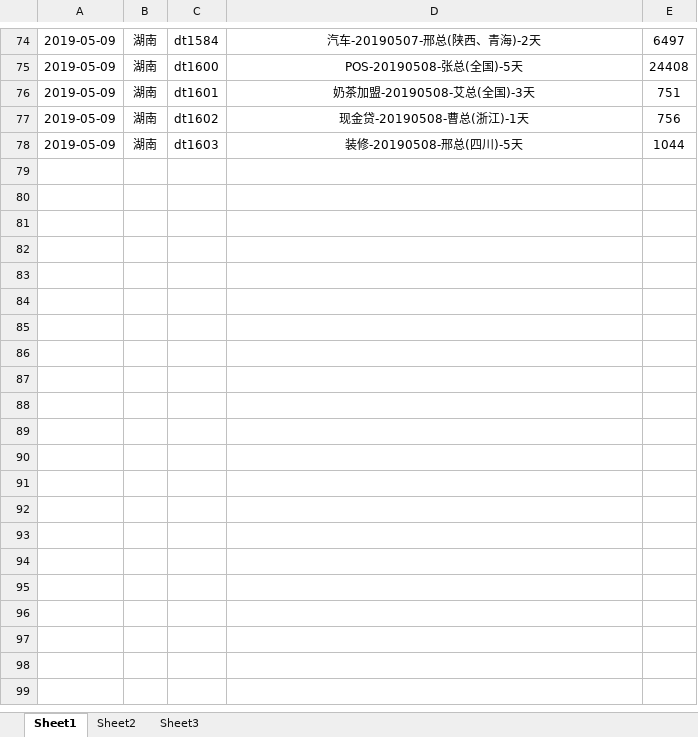
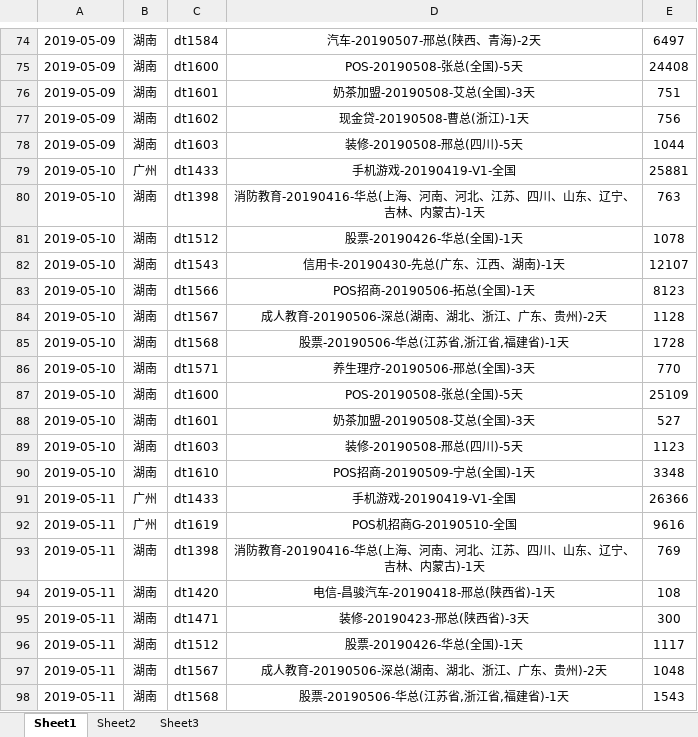
Before and after one commit to janice-cjy/data-log, an Excel workbook: 数据汇总/数据汇总-201905.xlsx, sheet Sheet1, drawn as a sheet; only a part is shown, gaps mark what is left out; values as stored, in another font and other column widths than the file's, no borders; the diff covers the shown part only; the diff names each change by its address in the sheet, - before the commit and + after, or states it on an @@ line.

```diff
--- a/数据汇总/数据汇总-201905.xlsx (sheet Sheet1)
+++ b/数据汇总/数据汇总-201905.xlsx (sheet Sheet1)
+row 79: 2019-05-10 | 广州 | dt1433 | 手机游戏-20190419-V1-全国 | 25881
+row 80: 2019-05-10 | 湖南 | dt1398 | 消防教育-20190416-华总(上海、河南、河北、江苏、四川、山东、辽宁、吉林、内蒙古)-1天 | 763
+row 81: 2019-05-10 | 湖南 | dt1512 | 股票-20190426-华总(全国)-1天 | 1078
+row 82: 2019-05-10 | 湖南 | dt1543 | 信用卡-20190430-先总(广东、江西、湖南)-1天 | 12107
+row 83: 2019-05-10 | 湖南 | dt1566 | POS招商-20190506-拓总(全国)-1天 | 8123
+row 84: 2019-05-10 | 湖南 | dt1567 | 成人教育-20190506-深总(湖南、湖北、浙江、广东、贵州)-2天 | 1128
+row 85: 2019-05-10 | 湖南 | dt1568 | 股票-20190506-华总(江苏省,浙江省,福建省)-1天 | 1728
+row 86: 2019-05-10 | 湖南 | dt1571 | 养生理疗-20190506-邢总(全国)-3天 | 770
+row 87: 2019-05-10 | 湖南 | dt1600 | POS-20190508-张总(全国)-5天 | 25109
+row 88: 2019-05-10 | 湖南 | dt1601 | 奶茶加盟-20190508-艾总(全国)-3天 | 527
+row 89: 2019-05-10 | 湖南 | dt1603 | 装修-20190508-邢总(四川)-5天 | 1123
+row 90: 2019-05-10 | 湖南 | dt1610 | POS招商-20190509-宁总(全国)-1天 | 3348
+row 91: 2019-05-11 | 广州 | dt1433 | 手机游戏-20190419-V1-全国 | 26366
+row 92: 2019-05-11 | 广州 | dt1619 | POS机招商G-20190510-全国 | 9616
+row 93: 2019-05-11 | 湖南 | dt1398 | 消防教育-20190416-华总(上海、河南、河北、江苏、四川、山东、辽宁、吉林、内蒙古)-1天 | 769
+row 94: 2019-05-11 | 湖南 | dt1420 | 电信-昌骏汽车-20190418-邢总(陕西省)-1天 | 108
+row 95: 2019-05-11 | 湖南 | dt1471 | 装修-20190423-邢总(陕西省)-3天 | 300
+row 96: 2019-05-11 | 湖南 | dt1512 | 股票-20190426-华总(全国)-1天 | 1117
+row 97: 2019-05-11 | 湖南 | dt1567 | 成人教育-20190506-深总(湖南、湖北、浙江、广东、贵州)-2天 | 1048
+row 98: 2019-05-11 | 湖南 | dt1568 | 股票-20190506-华总(江苏省,浙江省,福建省)-1天 | 1543
```
Also changed, not shown: 23 added rows and 3 edited cells elsewhere in this sheet, 50 other files.
